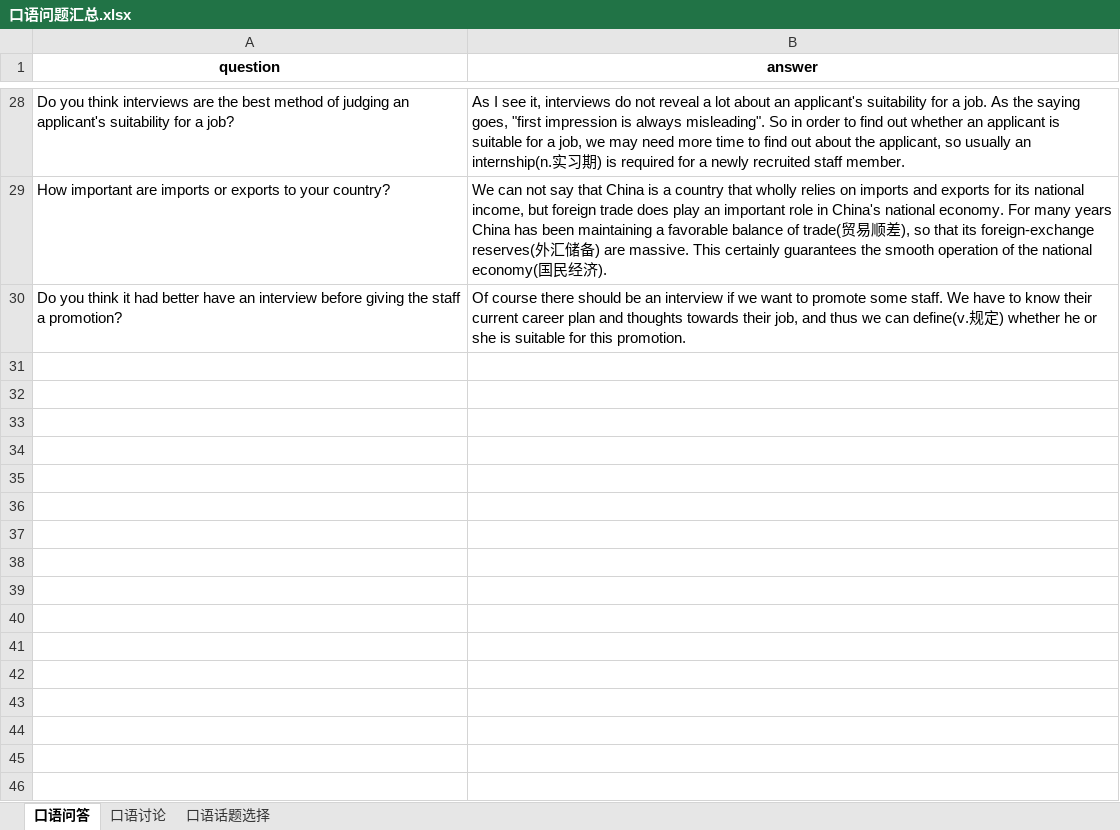
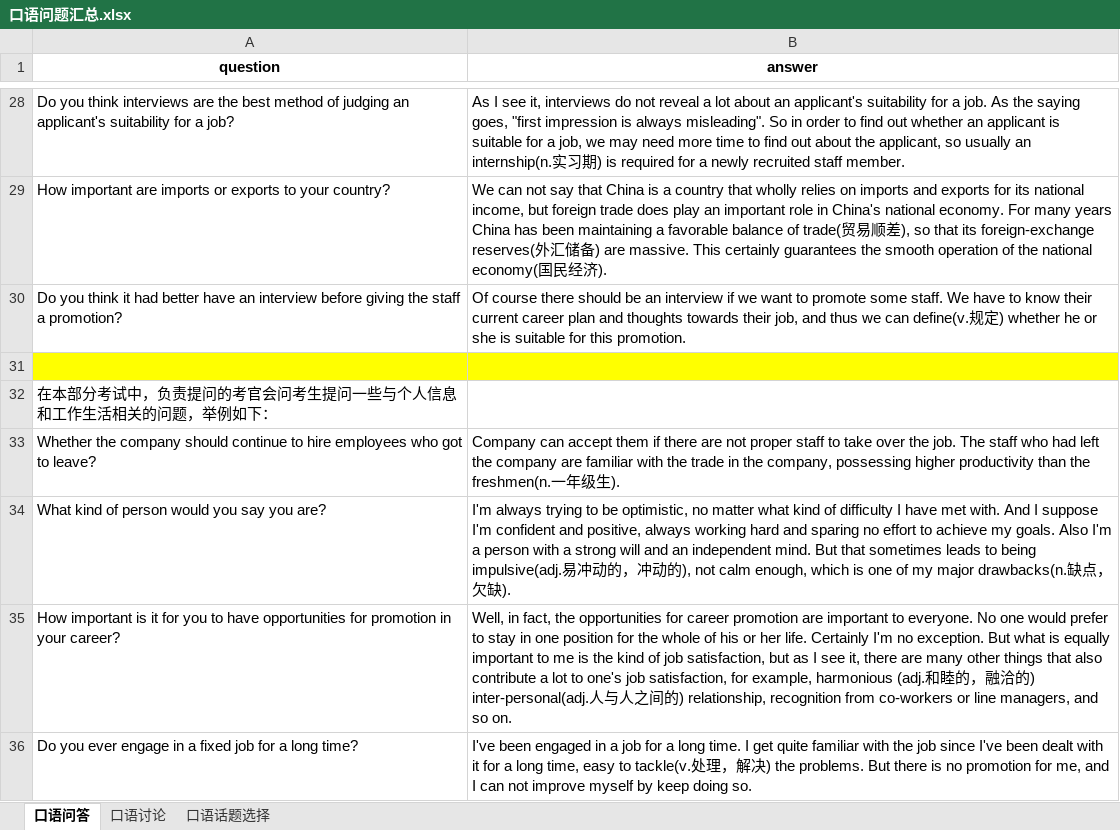
Before and after one commit to FondKevinZhao/BEC, an Excel workbook: BEC/02-口语相关/口语问题汇总.xlsx, sheet 口语问答, drawn as a sheet; only a part is shown, gaps mark what is left out; values as stored, in another font and other column widths than the file's, no borders; the diff names each change by its address in the sheet, - before the commit and + after, or states it on an @@ line.

Commit message:
words

```diff
--- a/BEC/02-口语相关/口语问题汇总.xlsx (sheet 口语问答)
+++ b/BEC/02-口语相关/口语问题汇总.xlsx (sheet 口语问答)
+row 31: (empty)
+row 32: 在本部分考试中，负责提问的考官会问考生提问一些与个人信息和工作生活相关的问题，举例如下：
+row 33: Whether the company should continue to hire employees who got to leave? | Company can accept them if there are not proper staff to take over the job. The staff who had left the company are familiar with the trade in the company, possessing higher productivity than the freshmen(n.一年级生).
+row 34: What kind of person would you say you are? | I'm always trying to be optimistic, no matter what kind of difficulty I have met with. And I suppose I'm confident and positive, always working hard and sparing no effort to achieve my goals. Also I'm a person with a strong will and an independent mind. But that sometimes leads to being impulsive(adj.易冲动的，冲动的), not calm enough, which is one of my major drawbacks(n.缺点，欠缺).
+row 35: How important is it for you to have opportunities for promotion in your career? | Well, in fact, the opportunities for career promotion are important to everyone. No one would prefer to stay in one position for the whole of his or her life. Certainly I'm no exception. But what is equally important to me is the kind of job satisfaction, but as I see it, there are many other things that also contribute a lot to one's job satisfaction, for example, harmonious (adj.和睦的，融洽的) inter-personal(adj.人与人之间的) relationship, recognition from co-workers or line managers, and so on.
+row 36: Do you ever engage in a fixed job for a long time? | I've been engaged in a job for a long time. I get quite familiar with the job since I've been dealt with it for a long time, easy to tackle(v.处理，解决) the problems. But there is no promotion for me, and I can not improve myself by keep doing so.
```
Also changed, not shown: sheet 口语话题选择.
